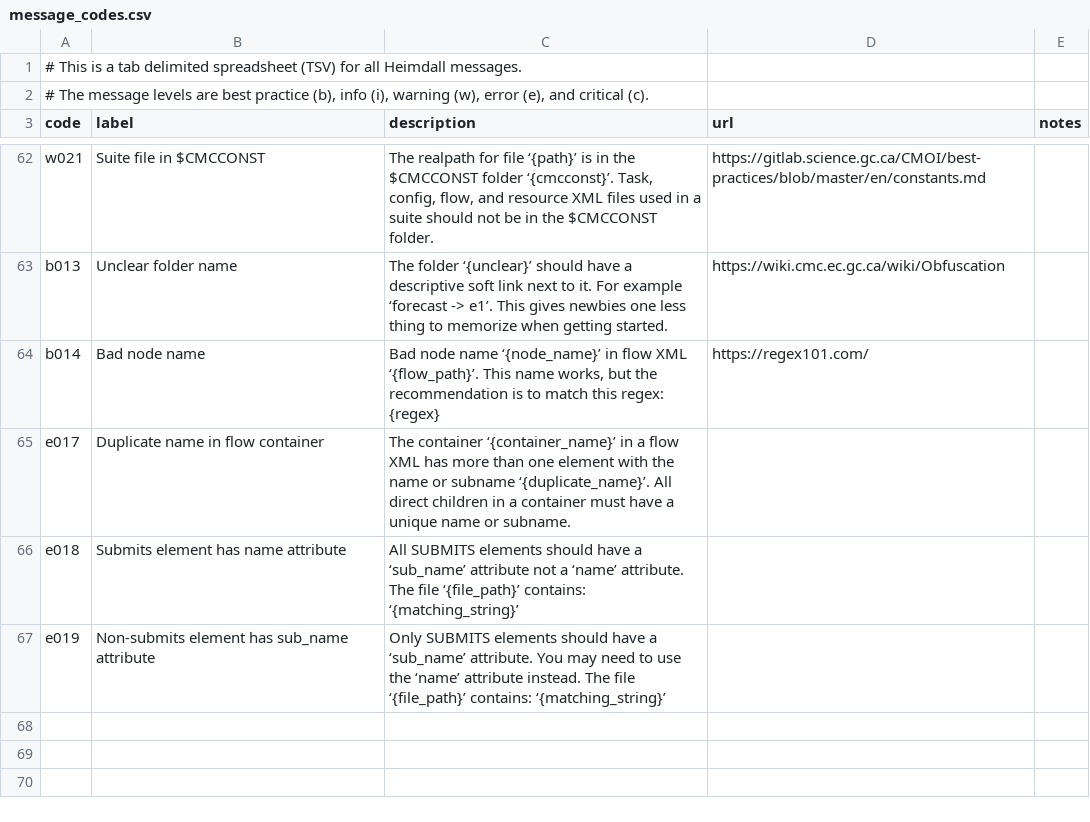
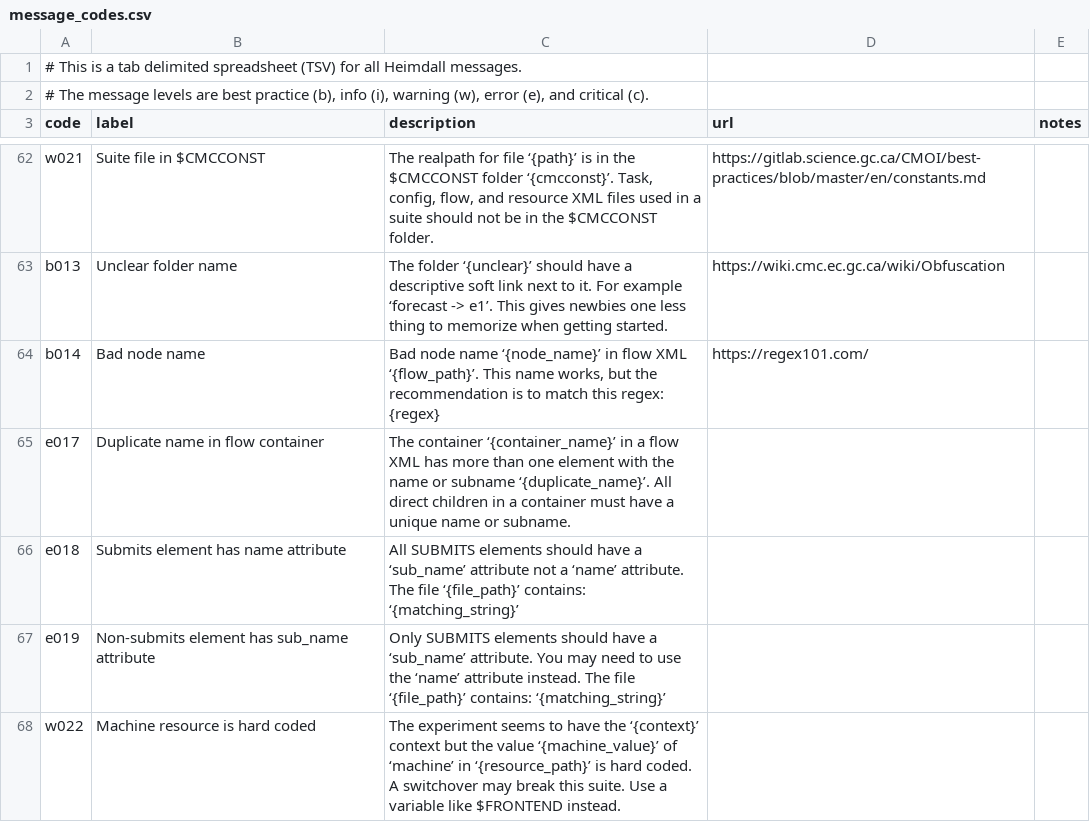
Before and after one commit to PhilippeCarphin/maestro, a CSV file: src/python3/csv/message_codes.csv, drawn as a sheet; only a part is shown, gaps mark what is left out; the diff names each change by its address in the sheet, - before the commit and + after, or states it on an @@ line.

Commit message:
w022 and compressed a lot of redundant add_message code

```diff
--- a/src/python3/csv/message_codes.csv
+++ b/src/python3/csv/message_codes.csv
+row 68: w022 | Machine resource is hard coded | The experiment seems to have the ‘{context}’ context but the value ‘{machine_value}’ of ‘machine’ in ‘{resource_path}’ is hard coded. A switchover may break this suite. Use a variable like $FRONTEND instead.
```
Also changed, not shown: 4 other files.
